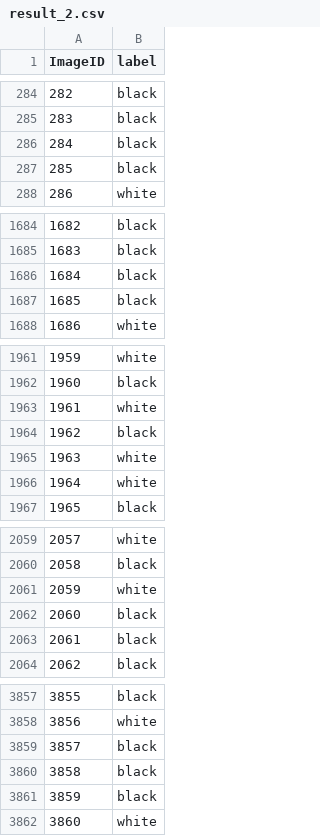
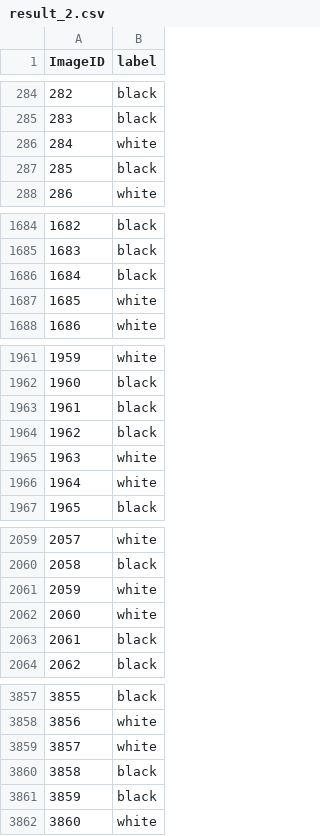
Before and after one commit to AnimeshSinha1309/aiblitz-chess, a CSV file: weights/result_2.csv, drawn as a sheet; only a part is shown, gaps mark what is left out; the diff covers the shown part only.

```diff
--- a/weights/result_2.csv
+++ b/weights/result_2.csv
@@ -285,3 +285,3 @@ ImageID,label
 283,black
-284,black
+284,white
 285,black
@@ -1686,3 +1686,3 @@ ImageID,label
 1684,black
-1685,black
+1685,white
 1686,white
@@ -1962,3 +1962,3 @@ ImageID,label
 1960,black
-1961,white
+1961,black
 1962,black
@@ -2061,3 +2061,3 @@ ImageID,label
 2059,white
-2060,black
+2060,white
 2061,black
@@ -3858,3 +3858,3 @@ ImageID,label
 3856,white
-3857,black
+3857,white
 3858,black
```
Also changed, not shown: 2 edited cells elsewhere in this file, weights/result_1.csv, weights/result_3.csv, 10 other files.
